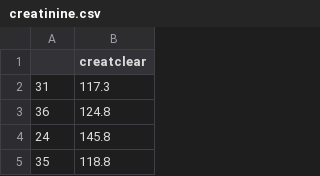
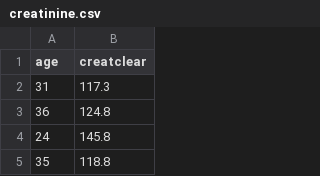
Before and after one commit to MhAmine/STA371, a CSV file: data/creatinine.csv, drawn as a sheet; only a part is shown.

```diff
--- a/data/creatinine.csv
+++ b/data/creatinine.csv
@@ -1,2 +1,2 @@
-,creatclear
+age,creatclear
 31,117.3
```
Also changed, not shown: 2 other files.
